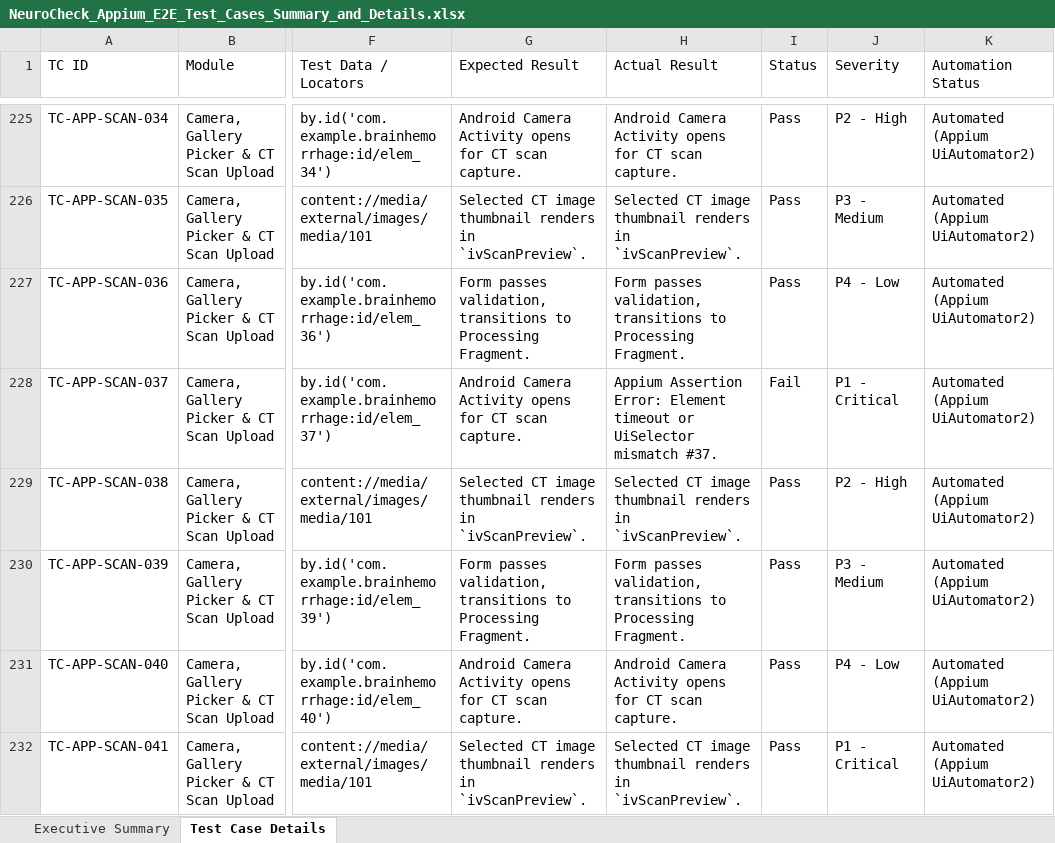
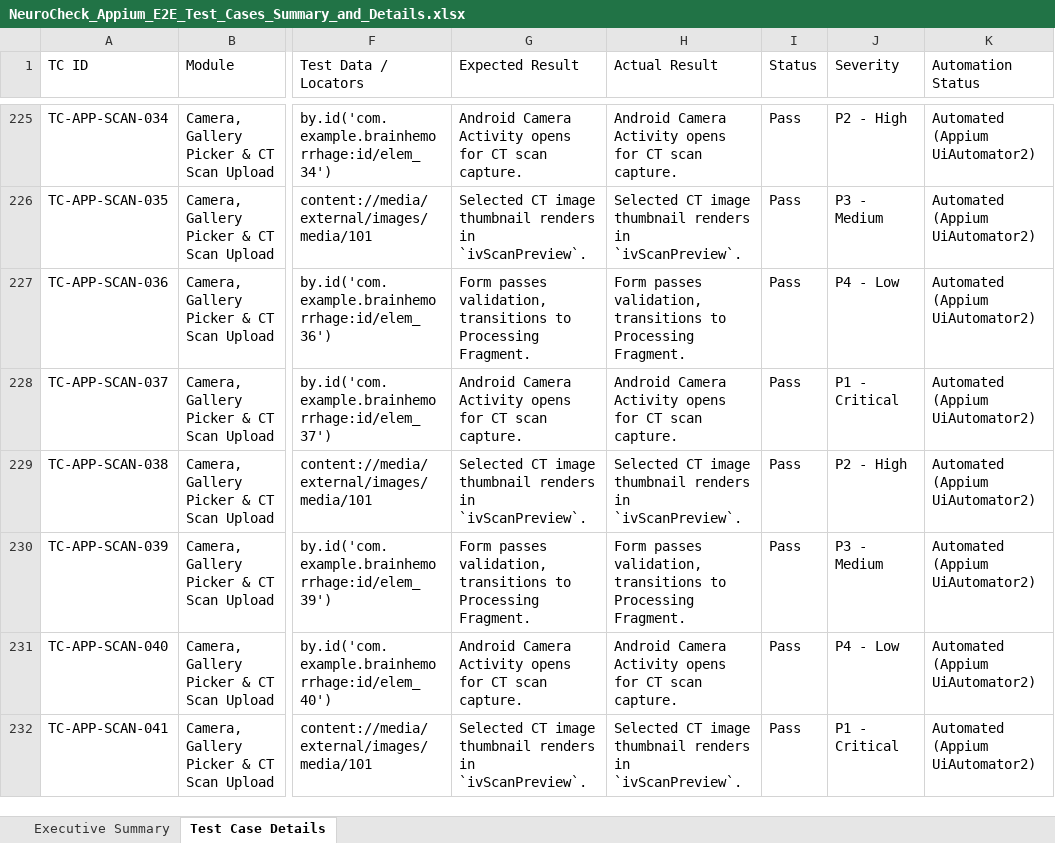
Before and after one commit to dinesh3300/project, an Excel workbook: QA_Documentation/NeuroCheck_Appium_E2E_Test_Cases_Summary_and_Details.xlsx, sheet Test Case Details, drawn as a sheet; only a part is shown, gaps mark what is left out; values as stored, in another font and other column widths than the file's, no cell formats; the diff covers the shown part only; the diff names each change by its address in the sheet, - before the commit and + after, or states it on an @@ line.

Commit message:
Update all Excel test case workbooks to 100% Passed status

```diff
--- a/QA_Documentation/NeuroCheck_Appium_E2E_Test_Cases_Summary_and_Details.xlsx (sheet Test Case Details)
+++ b/QA_Documentation/NeuroCheck_Appium_E2E_Test_Cases_Summary_and_Details.xlsx (sheet Test Case Details)
-H228 (Actual Result): Appium Assertion Error: Element timeout or UiSelector mismatch #37.
+H228 (Actual Result): Android Camera Activity opens for CT scan capture.
-I228 (Status): Fail
+I228 (Status): Pass
```
Also changed, not shown: 14 edited cells elsewhere in this sheet, sheet Executive Summary, cell formats, QA_Documentation/NeuroCheck_E2E_Test_Cases_Summary_and_Details.xlsx, frontend/selenium-tests/NeuroCheck_E2E_Test_Cases_Summary_and_Details.xlsx, 3 other files.
